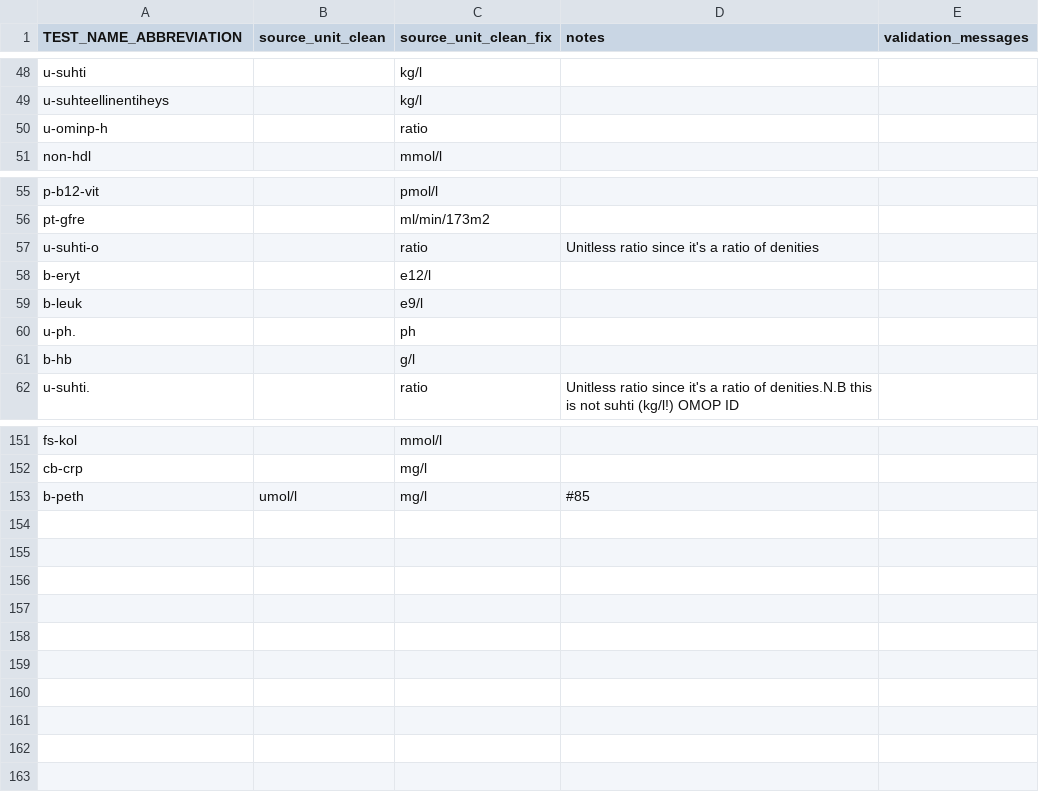
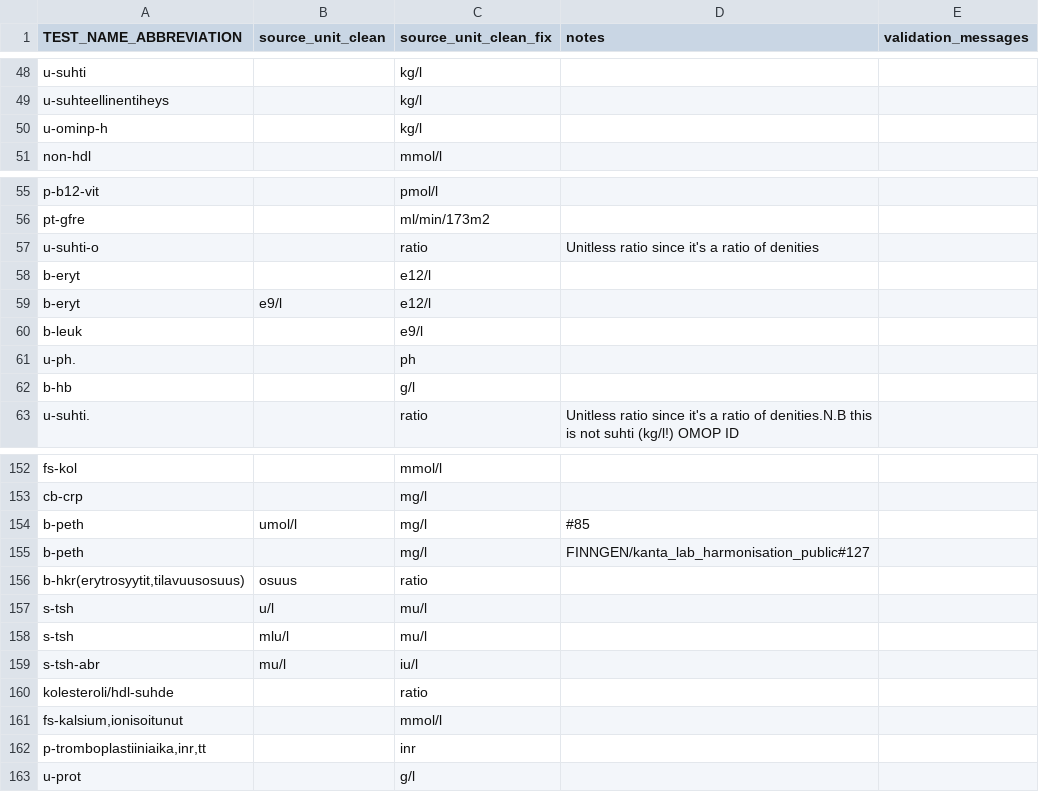
Before and after one commit to FINNGEN/kanta_lab_preprocessing, a TSV file: finngen_qc/data/fix_unit_based_in_abbreviation.tsv, drawn as a sheet; only a part is shown, gaps mark what is left out.

```diff
--- a/finngen_qc/data/fix_unit_based_in_abbreviation.tsv
+++ b/finngen_qc/data/fix_unit_based_in_abbreviation.tsv
@@ -49,3 +49,3 @@ u-suhti		kg/l
 u-suhteellinentiheys		kg/l		
-u-ominp-h		ratio		
+u-ominp-h		kg/l		
 non-hdl		mmol/l		
@@ -58,2 +58,3 @@ u-suhti-o		ratio	Unitless ratio since it's a ratio of denities
 b-eryt		e12/l		
+b-eryt	e9/l	e12/l		
 b-leuk		e9/l		
@@ -153 +154,10 @@ cb-crp		mg/l
 b-peth	umol/l	mg/l	#85	
+b-peth		mg/l	FINNGEN/kanta_lab_harmonisation_public#127	
+b-hkr(erytrosyytit,tilavuusosuus)	osuus	ratio		
+s-tsh	u/l	mu/l		
+s-tsh	mlu/l	mu/l		
+s-tsh-abr	mu/l	iu/l		
+kolesteroli/hdl-suhde		ratio		
+fs-kalsium,ionisoitunut		mmol/l		
+p-tromboplastiiniaika,inr,tt		inr		
+u-prot		g/l		
```
Also changed, not shown: core/data/omop_conversion_fix.tsv, finngen_qc/data/quantity_source_unit_conversion.tsv, 1 other file.
